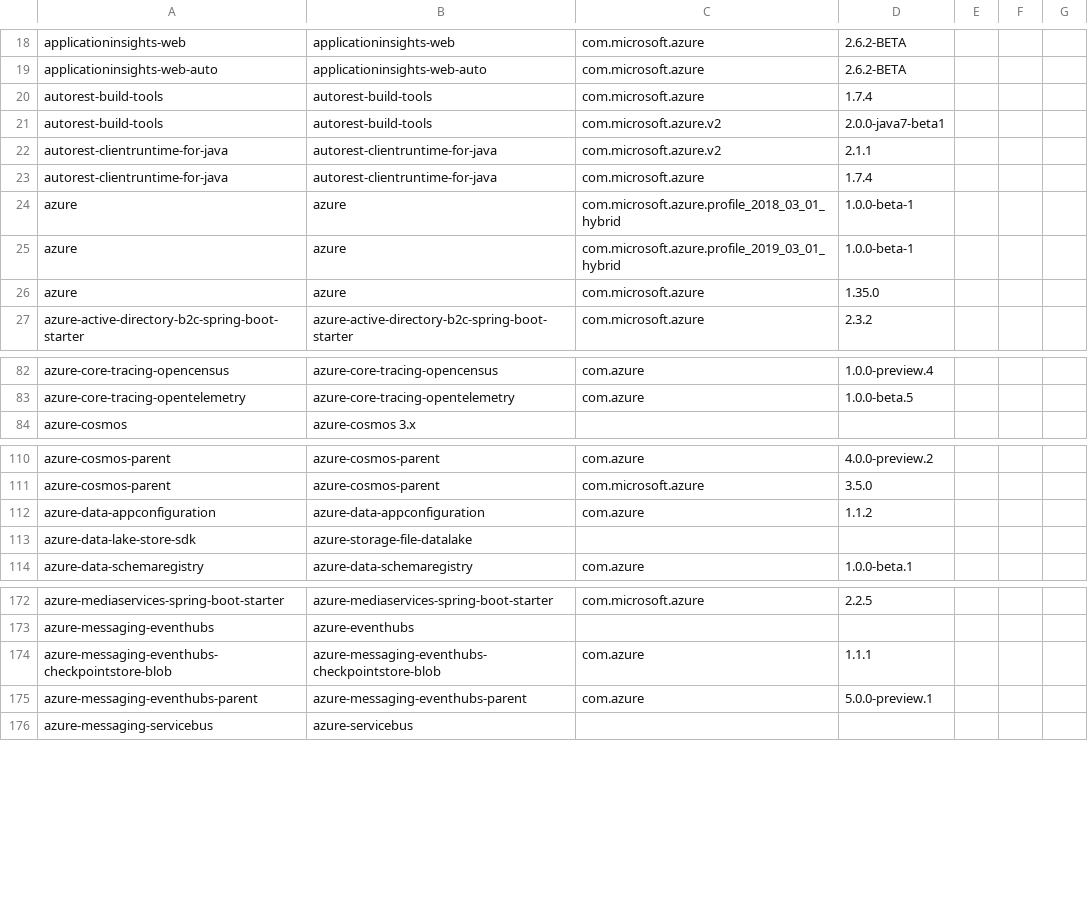
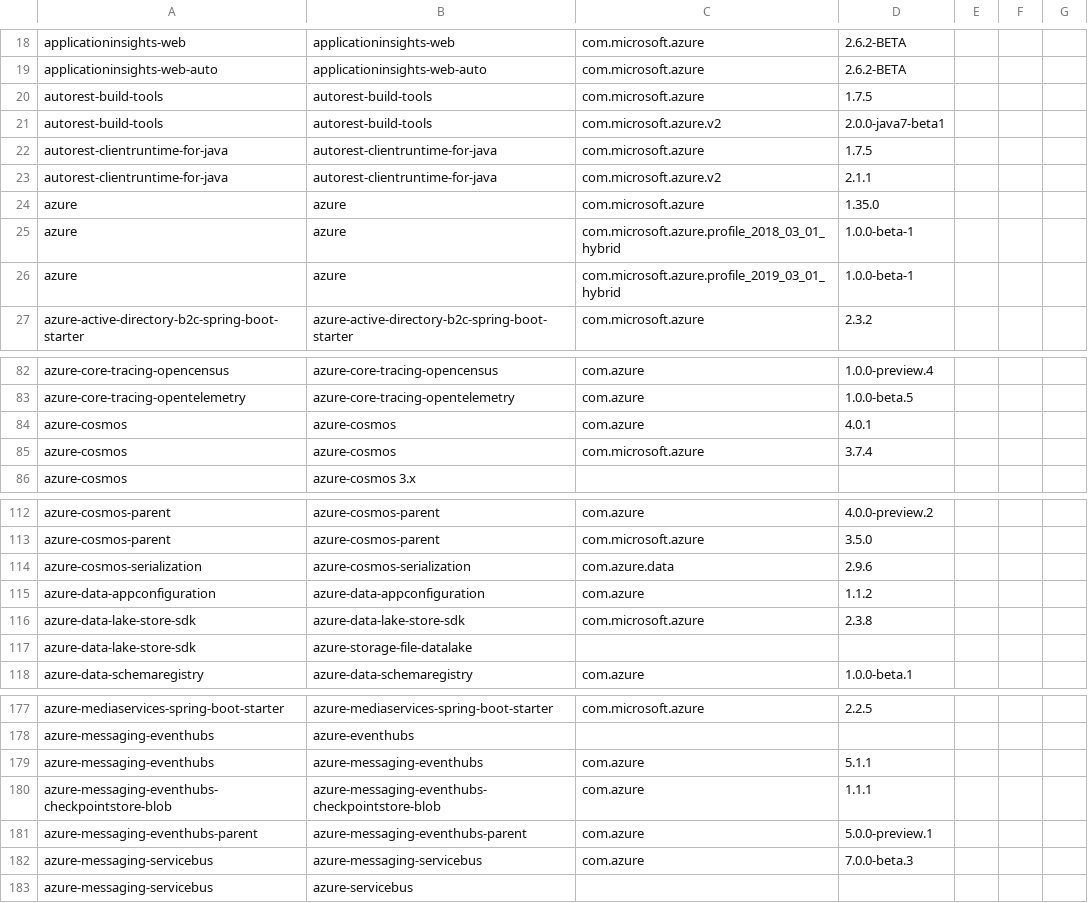
Before and after one commit to Azure/azure-sdk, a CSV file: _data/allpackages/java-packages.csv, drawn as a sheet; only a part is shown, gaps mark what is left out; the diff covers the shown part only.

Commit message:
Add all com.azure* packages

```diff
--- a/_data/allpackages/java-packages.csv
+++ b/_data/allpackages/java-packages.csv
@@ -19,9 +19,9 @@
 "applicationinsights-web-auto","applicationinsights-web-auto","com.microsoft.azure","2.6.2-BETA","","",""
-"autorest-build-tools","autorest-build-tools","com.microsoft.azure","1.7.4","","",""
+"autorest-build-tools","autorest-build-tools","com.microsoft.azure","1.7.5","","",""
 "autorest-build-tools","autorest-build-tools","com.microsoft.azure.v2","2.0.0-java7-beta1","","",""
+"autorest-clientruntime-for-java","autorest-clientruntime-for-java","com.microsoft.azure","1.7.5","","",""
 "autorest-clientruntime-for-java","autorest-clientruntime-for-java","com.microsoft.azure.v2","2.1.1","","",""
-"autorest-clientruntime-for-java","autorest-clientruntime-for-java","com.microsoft.azure","1.7.4","","",""
+"azure","azure","com.microsoft.azure","1.35.0","","",""
 "azure","azure","com.microsoft.azure.profile_2018_03_01_hybrid","1.0.0-beta-1","","",""
 "azure","azure","com.microsoft.azure.profile_2019_03_01_hybrid","1.0.0-beta-1","","",""
-"azure","azure","com.microsoft.azure","1.35.0","","",""
 "azure-active-directory-b2c-spring-boot-starter","azure-active-directory-b2c-spring-boot-starter","com.microsoft.azure","2.3.2","","",""
@@ -83 +83,3 @@
 "azure-core-tracing-opentelemetry","azure-core-tracing-opentelemetry","com.azure","1.0.0-beta.5","","",""
+"azure-cosmos","azure-cosmos","com.azure","4.0.1","","",""
+"azure-cosmos","azure-cosmos","com.microsoft.azure","3.7.4","","",""
@@ -111,2 +113,4 @@
 "azure-cosmos-parent","azure-cosmos-parent","com.microsoft.azure","3.5.0","","",""
+"azure-cosmos-serialization","azure-cosmos-serialization","com.azure.data","2.9.6","","",""
 "azure-data-appconfiguration","azure-data-appconfiguration","com.azure","1.1.2","","",""
+"azure-data-lake-store-sdk","azure-data-lake-store-sdk","com.microsoft.azure","2.3.8","","",""
@@ -174,2 +179,4 @@
+"azure-messaging-eventhubs","azure-messaging-eventhubs","com.azure","5.1.1","","",""
 "azure-messaging-eventhubs-checkpointstore-blob","azure-messaging-eventhubs-checkpointstore-blob","com.azure","1.1.1","","",""
 "azure-messaging-eventhubs-parent","azure-messaging-eventhubs-parent","com.azure","5.0.0-preview.1","","",""
+"azure-messaging-servicebus","azure-messaging-servicebus","com.azure","7.0.0-beta.3","","",""
```
Also changed, not shown: 32 added rows, 1 removed row, 7 moved rows and 6 edited cells elsewhere in this file, 1 other file.
